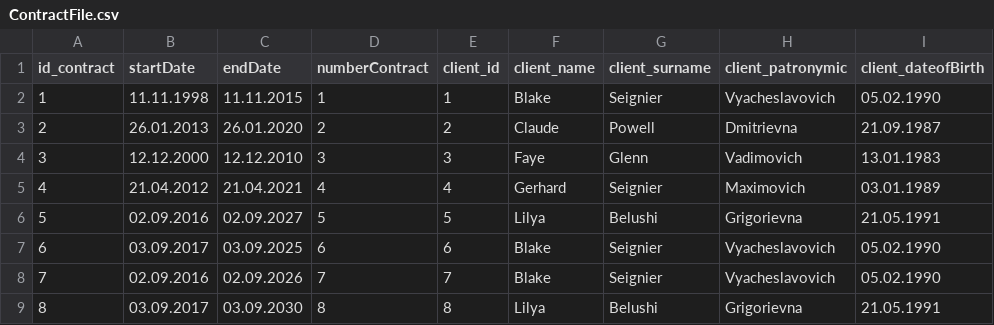
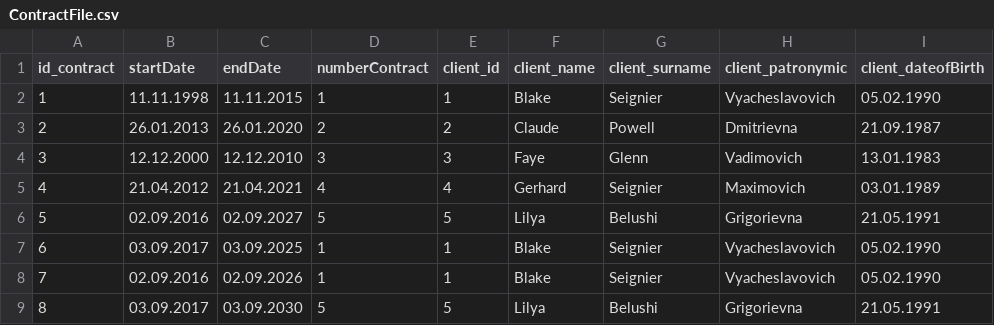
Before and after one commit to NartovEvgenii/NetCrecProgect, a CSV file: NetCrecProject/src/main/resources/ContractFile.csv, drawn as a sheet; only a part is shown; the diff names each change by its address in the sheet, - before the commit and + after, or states it on an @@ line.

```diff
--- a/NetCrecProject/src/main/resources/ContractFile.csv
+++ b/NetCrecProject/src/main/resources/ContractFile.csv
-D7 (numberContract): 6
+D7 (numberContract): 1
-E7 (client_id): 6
+E7 (client_id): 1
-D8 (numberContract): 7
+D8 (numberContract): 1
-E8 (client_id): 7
+E8 (client_id): 1
-D9 (numberContract): 8
+D9 (numberContract): 5
-E9 (client_id): 8
+E9 (client_id): 5
```
Also changed, not shown: 4 other files.
